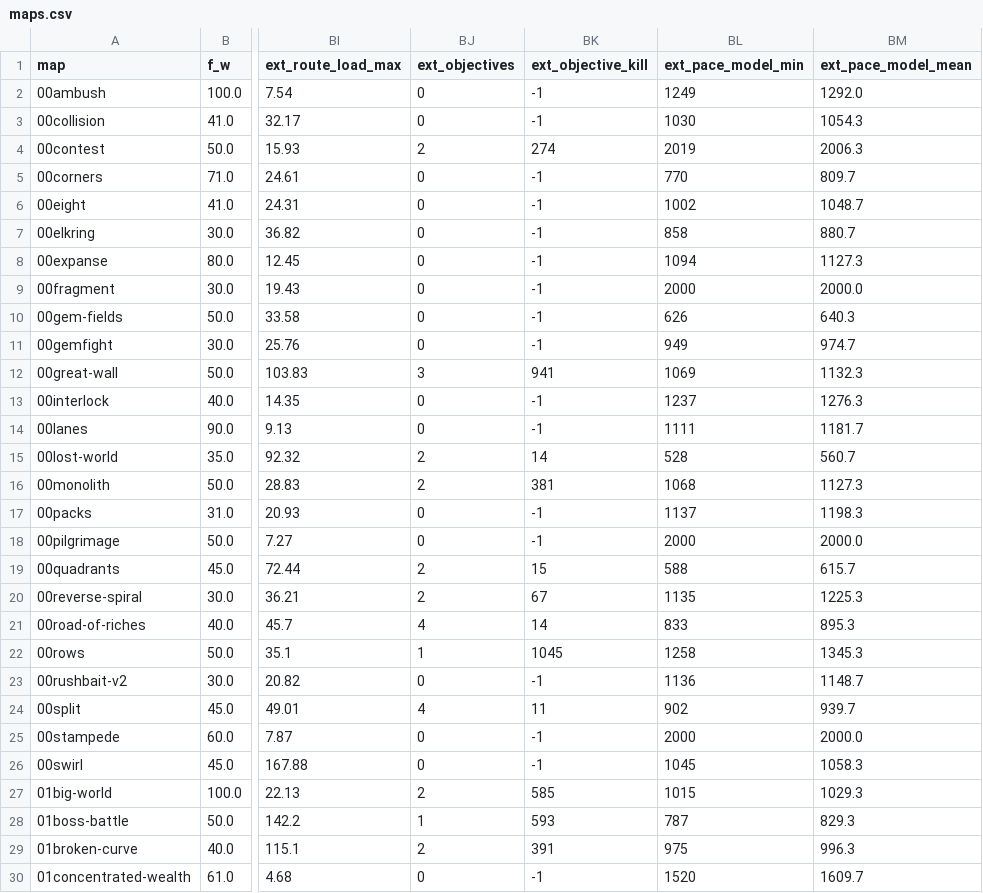
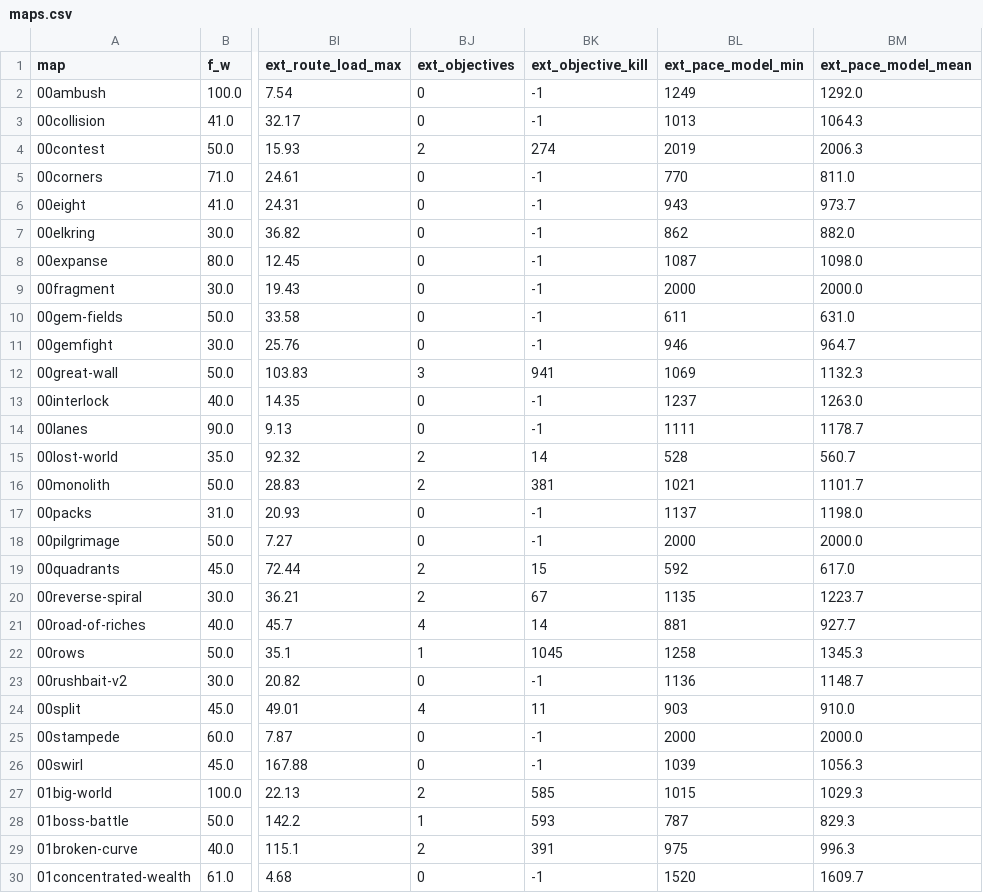
Before and after one commit to Anshumaan1254/Cambridge_Battlecode, a CSV file: maps/catalog/maps.csv, drawn as a sheet; only a part is shown, gaps mark what is left out; the diff covers the shown part only; the diff names each change by its address in the sheet, - before the commit and + after, or states it on an @@ line.

Commit message:
mapintel: results re-run with the gold-only captures (intermediate: catalog, economy, first_scores, validation)
First_scores: logistic 0.696 vs forest 0.689 held out (nearest 0.648), so the logistic ships at the next
header export. Economy refit: out-of-fold pace Spearman 0.849; catalog rebuilt, validate_ladder pace
0.856, bank altars 0.972. Plans 1 and 4, the table and the headers are still being re-run.

```diff
--- a/maps/catalog/maps.csv
+++ b/maps/catalog/maps.csv
-BL3 (ext_pace_model_min): 1030
+BL3 (ext_pace_model_min): 1013
-BM3 (ext_pace_model_mean): 1054.3
+BM3 (ext_pace_model_mean): 1064.3
-BM5 (ext_pace_model_mean): 809.7
+BM5 (ext_pace_model_mean): 811.0
-BL6 (ext_pace_model_min): 1002
+BL6 (ext_pace_model_min): 943
-BM6 (ext_pace_model_mean): 1048.7
+BM6 (ext_pace_model_mean): 973.7
-BL7 (ext_pace_model_min): 858
+BL7 (ext_pace_model_min): 862
-BM7 (ext_pace_model_mean): 880.7
+BM7 (ext_pace_model_mean): 882.0
-BL8 (ext_pace_model_min): 1094
+BL8 (ext_pace_model_min): 1087
-BM8 (ext_pace_model_mean): 1127.3
+BM8 (ext_pace_model_mean): 1098.0
-BL10 (ext_pace_model_min): 626
+BL10 (ext_pace_model_min): 611
-BM10 (ext_pace_model_mean): 640.3
+BM10 (ext_pace_model_mean): 631.0
-BL11 (ext_pace_model_min): 949
+BL11 (ext_pace_model_min): 946
-BM11 (ext_pace_model_mean): 974.7
+BM11 (ext_pace_model_mean): 964.7
-BM13 (ext_pace_model_mean): 1276.3
+BM13 (ext_pace_model_mean): 1263.0
-BM14 (ext_pace_model_mean): 1181.7
+BM14 (ext_pace_model_mean): 1178.7
-BL16 (ext_pace_model_min): 1068
+BL16 (ext_pace_model_min): 1021
-BM16 (ext_pace_model_mean): 1127.3
+BM16 (ext_pace_model_mean): 1101.7
-BM17 (ext_pace_model_mean): 1198.3
+BM17 (ext_pace_model_mean): 1198.0
-BL19 (ext_pace_model_min): 588
+BL19 (ext_pace_model_min): 592
-BM19 (ext_pace_model_mean): 615.7
+BM19 (ext_pace_model_mean): 617.0
-BM20 (ext_pace_model_mean): 1225.3
+BM20 (ext_pace_model_mean): 1223.7
-BL21 (ext_pace_model_min): 833
+BL21 (ext_pace_model_min): 881
-BM21 (ext_pace_model_mean): 895.3
+BM21 (ext_pace_model_mean): 927.7
-BL24 (ext_pace_model_min): 902
+BL24 (ext_pace_model_min): 903
-BM24 (ext_pace_model_mean): 939.7
+BM24 (ext_pace_model_mean): 910.0
-BL26 (ext_pace_model_min): 1045
+BL26 (ext_pace_model_min): 1039
-BM26 (ext_pace_model_mean): 1058.3
+BM26 (ext_pace_model_mean): 1056.3
```
Also changed, not shown: 11 edited cells elsewhere in this file, experiments/results/mapintel/ladder_validation/per_map.csv, 48 other files.
